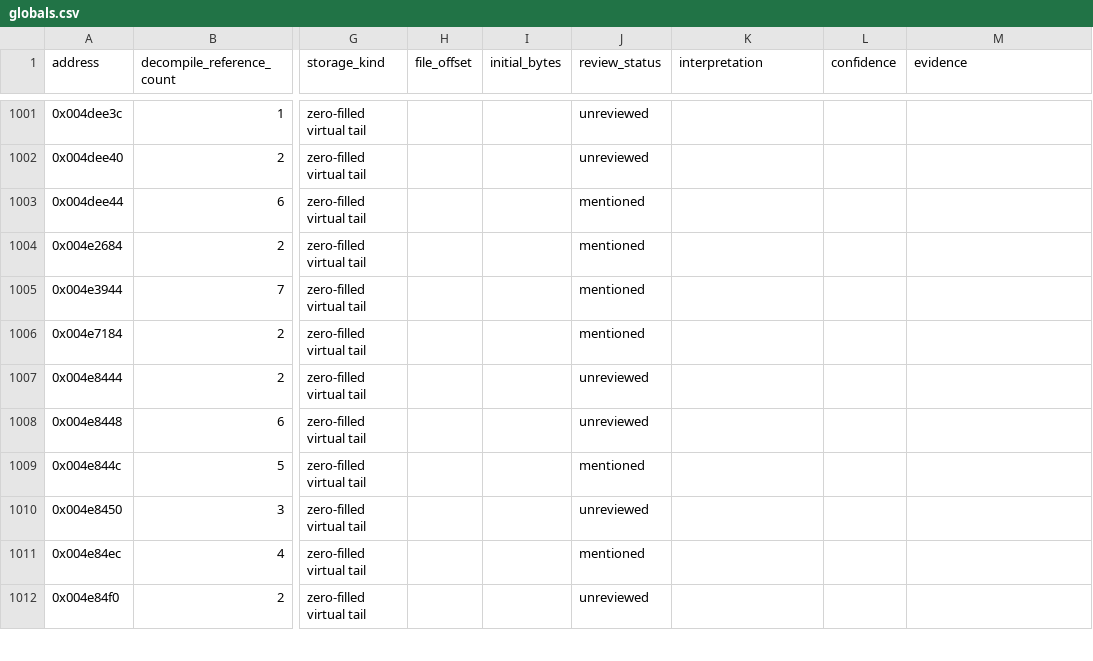
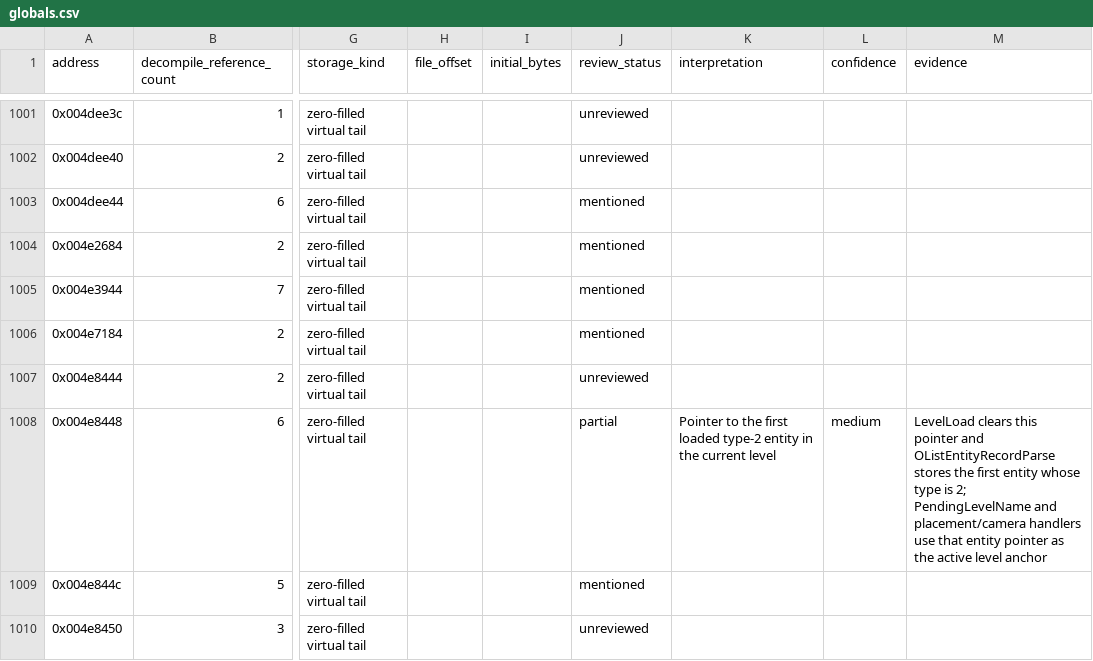
Before and after one commit to robbert229/lrr-portable, a CSV file: docs/dat/globals.csv, drawn as a sheet; only a part is shown, gaps mark what is left out; the shorter side is filled out with more unchanged rows; the diff covers the shown part only; the diff names each change by its address in the sheet, - before the commit and + after, or states it on an @@ line.

```diff
--- a/docs/dat/globals.csv
+++ b/docs/dat/globals.csv
-J1008 (review_status): unreviewed
+J1008 (review_status): partial
-K1008 (interpretation): (empty)
+K1008 (interpretation): Pointer to the first loaded type-2 entity in the current level
-L1008 (confidence): (empty)
+L1008 (confidence): medium
-M1008 (evidence): (empty)
+M1008 (evidence): LevelLoad clears this pointer and OListEntityRecordParse stores the first entity whose type is 2; PendingLevelName and placement/camera handlers use that entity pointer as the active level anchor
```
Also changed, not shown: 56 edited cells elsewhere in this file, docs/dat/annotations.csv.
